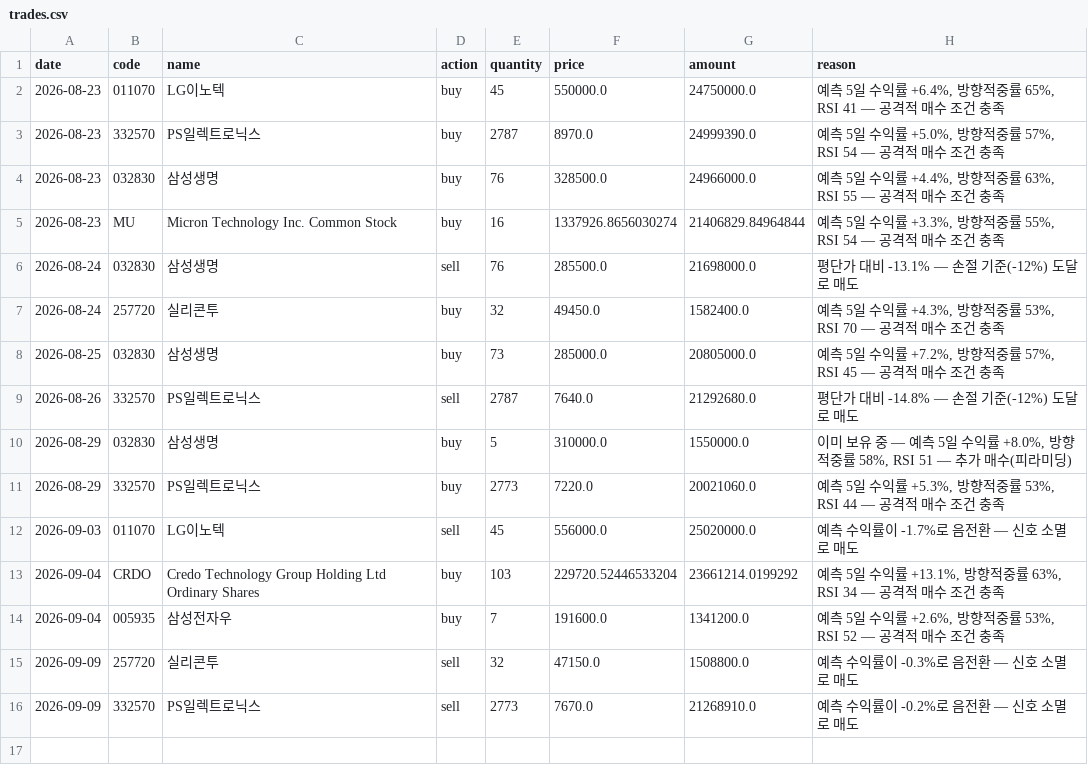
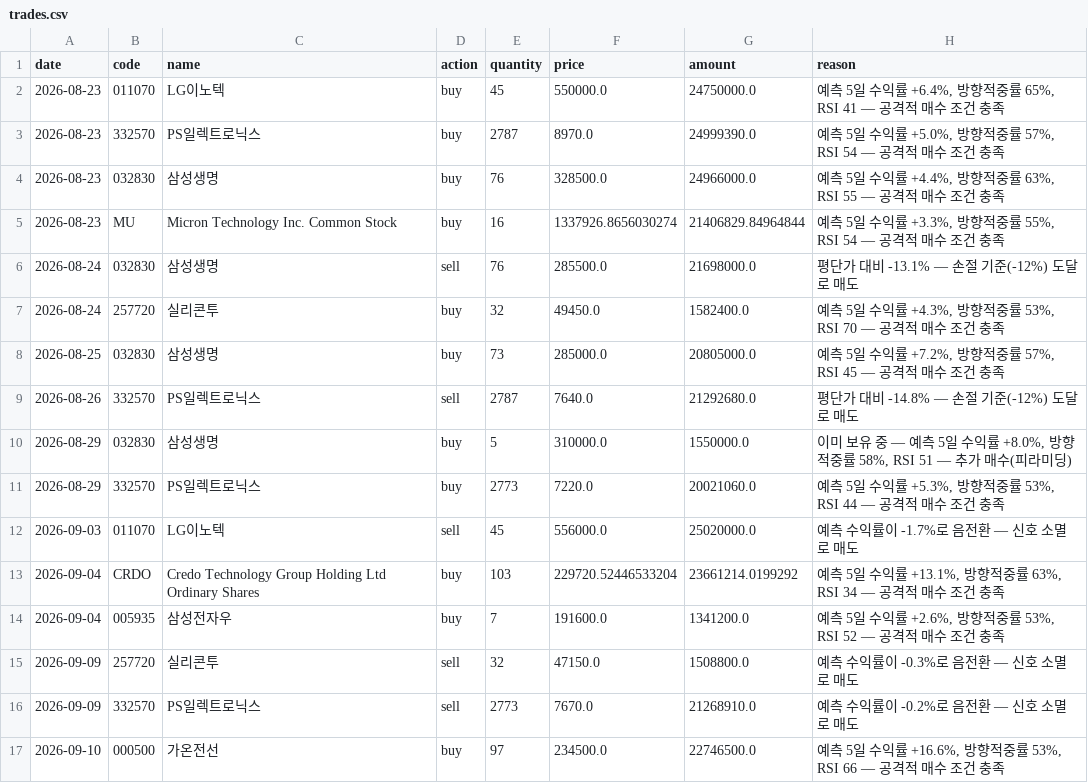
Before and after one commit to ferrousCM/stock, a CSV file: data/portfolio/aggressive/trades.csv, drawn as a sheet.

```diff
--- a/data/portfolio/aggressive/trades.csv
+++ b/data/portfolio/aggressive/trades.csv
@@ -16 +16,2 @@ date,code,name,action,quantity,price,amount,reason
 2026-09-09,332570,PS일렉트로닉스,sell,2773,7670.0,21268910.0,예측 수익률이 -0.2%로 음전환 — 신호 소멸로 매도
+2026-09-10,000500,가온전선,buy,97,234500.0,22746500.0,"예측 5일 수익률 +16.6%, 방향적중률 53%, RSI 66 — 공격적 매수 조건 충족"
```
Also changed, not shown: data/portfolio/equity_history.csv, data/portfolio/momentum/trades.csv, 19 other files.
